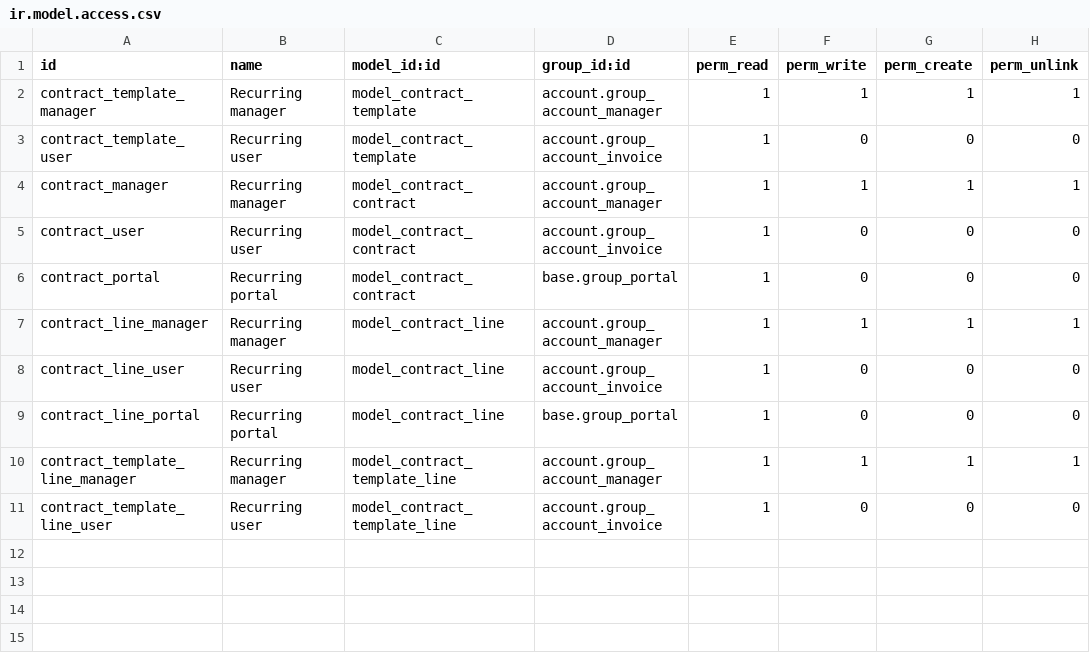
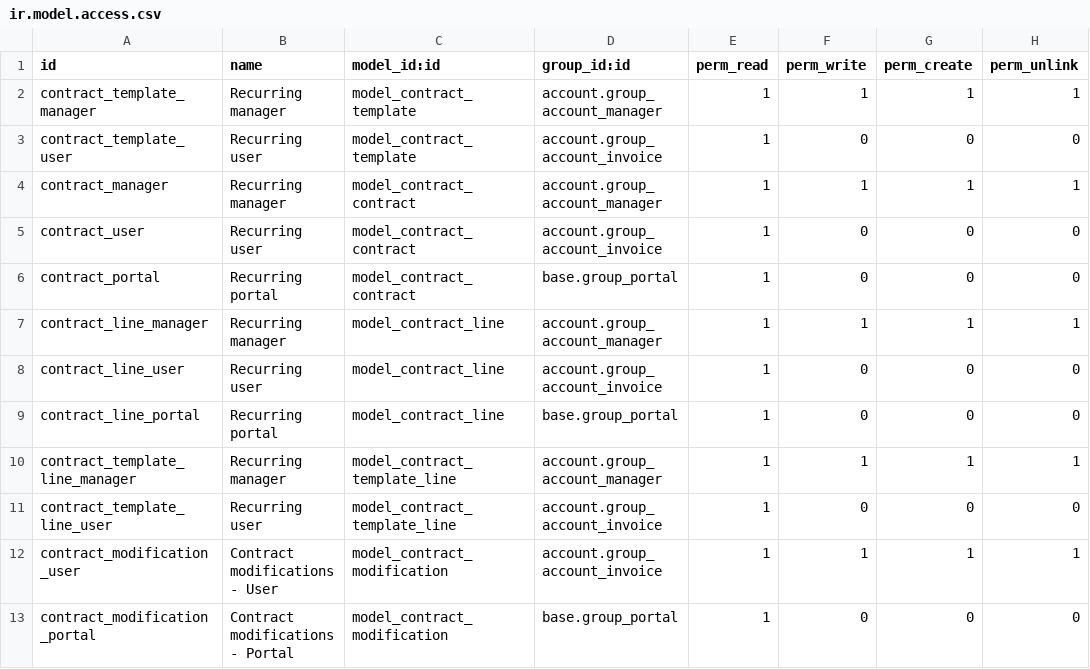
Before and after one commit to tegin/contract, a CSV file: contract/security/ir.model.access.csv, drawn as a sheet; the diff names each change by its address in the sheet, - before the commit and + after, or states it on an @@ line.

Commit message:
[IMP] contract: Add contract modification

```diff
--- a/contract/security/ir.model.access.csv
+++ b/contract/security/ir.model.access.csv
+row 12: contract_modification_user | Contract modifications - User | model_contract_modification | account.group_account_invoice | 1 | 1 | 1 | 1
+row 13: contract_modification_portal | Contract modifications - Portal | model_contract_modification | base.group_portal | 1 | 0 | 0 | 0
```
Also changed, not shown: 14 other files.
